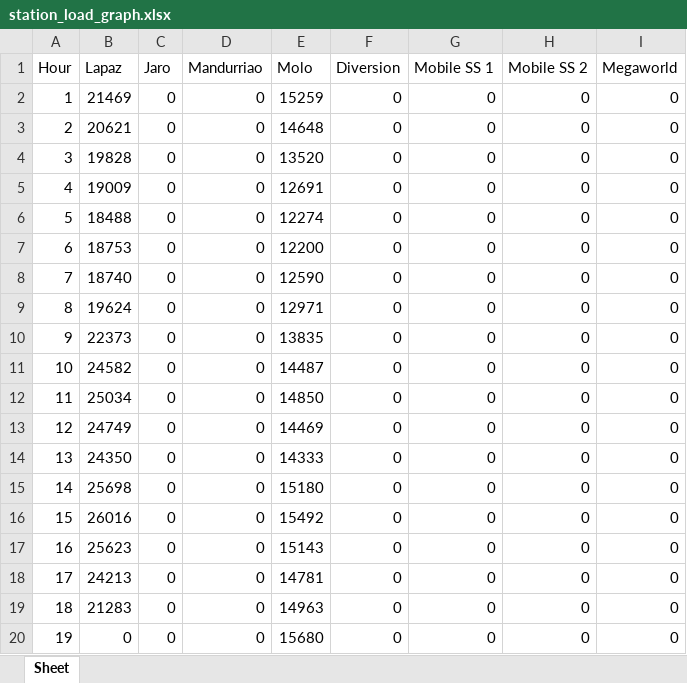
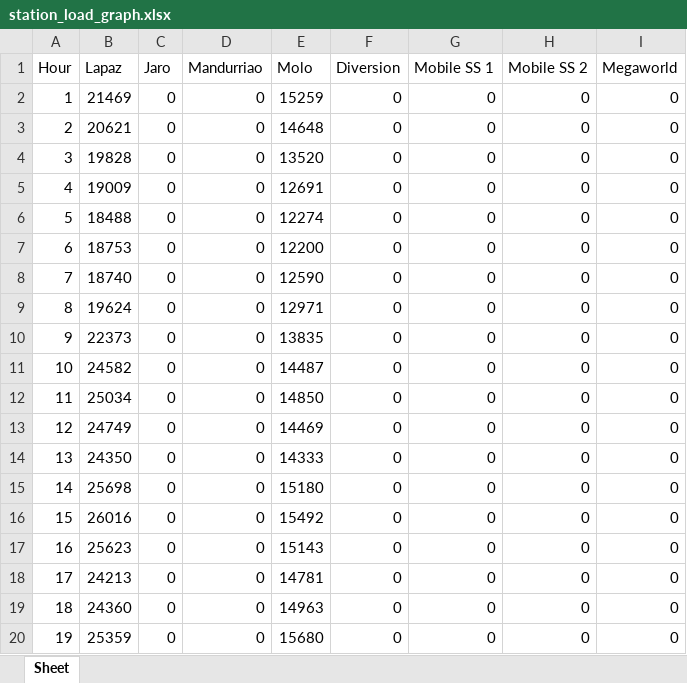
Before and after one commit to alyssuhlee/MORE_Energy_Trading_Dashboard, an Excel workbook: station_load_graph.xlsx, sheet Sheet, drawn as a sheet; values as stored, in another font and other column widths than the file's, no borders; the diff names each change by its address in the sheet, - before the commit and + after, or states it on an @@ line.

```diff
--- a/station_load_graph.xlsx (sheet Sheet)
+++ b/station_load_graph.xlsx (sheet Sheet)
-B19 (Lapaz): 21283
+B19 (Lapaz): 24360
-B20 (Lapaz): 0
+B20 (Lapaz): 25359
```
Also changed, not shown: generation_mix.xlsx, station_load.xlsx, 20 other files.
